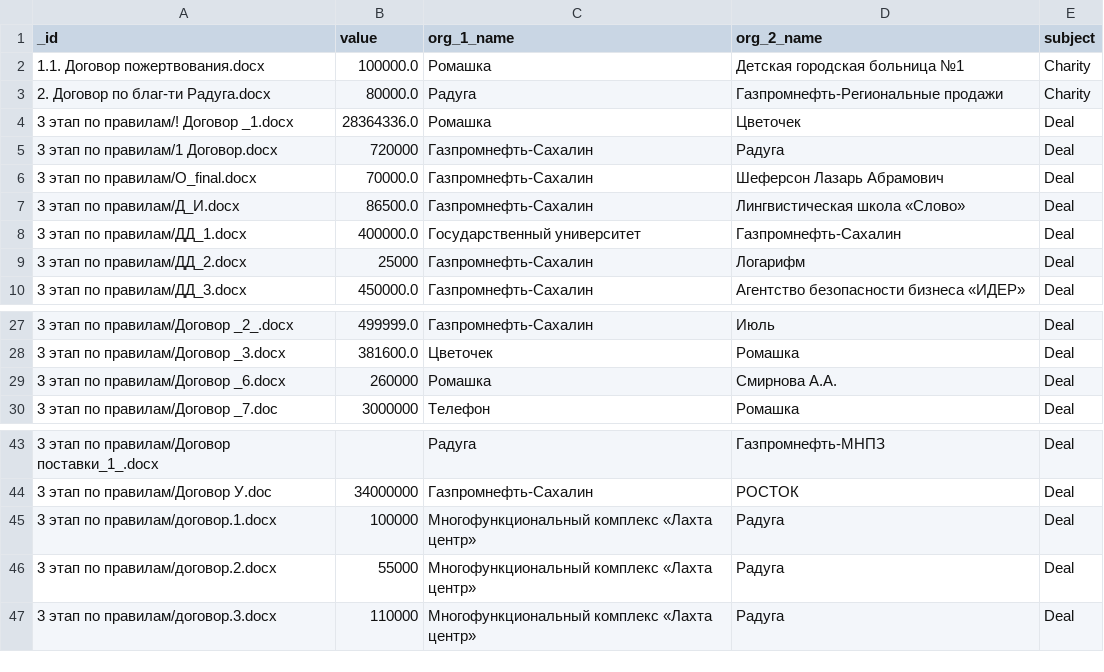
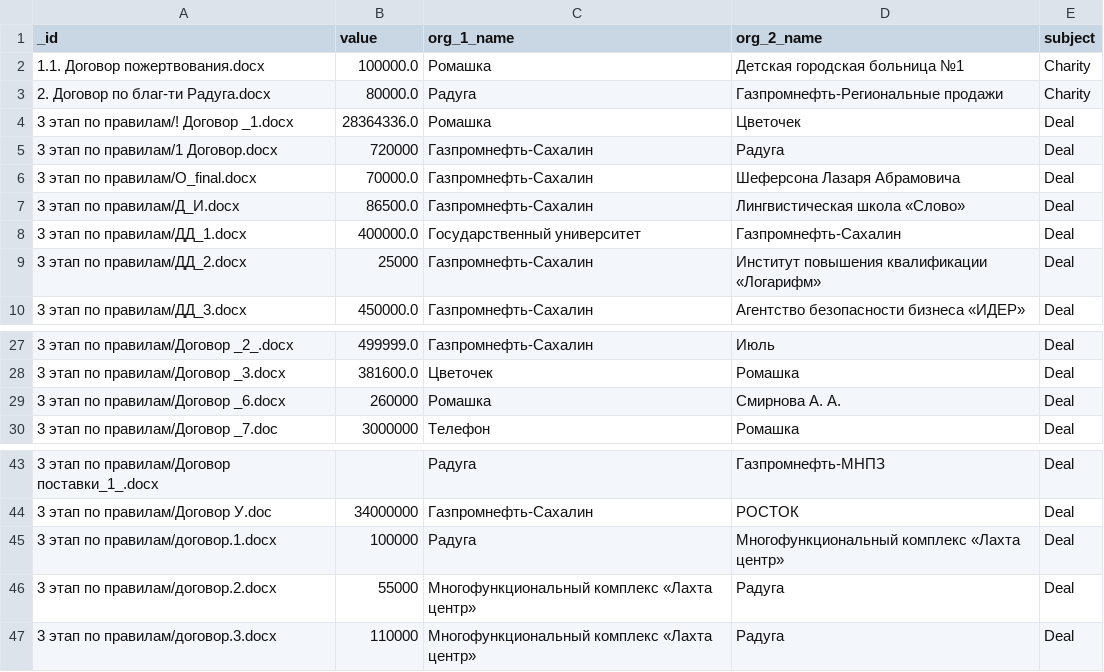
Before and after one commit to nemoware/analyser, a CSV file: analyser/vocab/contracts.validation.csv, drawn as a sheet; only a part is shown, gaps mark what is left out.

```diff
--- a/analyser/vocab/contracts.validation.csv
+++ b/analyser/vocab/contracts.validation.csv
@@ -5,6 +5,6 @@ _id,value,org_1_name,org_2_name,subject
 3 этап по правилам/1 Договор.docx,720000,Газпромнефть-Сахалин,Радуга,Deal
-3 этап по правилам/O_final.docx,70000.0,Газпромнефть-Сахалин,Шеферсон Лазарь Абрамович,Deal
+3 этап по правилам/O_final.docx,70000.0,Газпромнефть-Сахалин,Шеферсона Лазаря Абрамовича,Deal
 3 этап по правилам/Д_И.docx,86500.0,Газпромнефть-Сахалин,Лингвистическая школа «Слово»,Deal
 3 этап по правилам/ДД_1.docx,400000.0,Государственный университет,Газпромнефть-Сахалин,Deal
-3 этап по правилам/ДД_2.docx,25000,Газпромнефть-Сахалин,Логарифм,Deal
+3 этап по правилам/ДД_2.docx,25000,Газпромнефть-Сахалин,Институт повышения квалификации «Логарифм»,Deal
 3 этап по правилам/ДД_3.docx,450000.0,Газпромнефть-Сахалин,Агентство безопасности бизнеса «ИДЕР»,Deal
@@ -28,3 +28,3 @@ _id,value,org_1_name,org_2_name,subject
 3 этап по правилам/Договор _3.docx,381600.0,Цветочек,Ромашка,Deal
-3 этап по правилам/Договор _6.docx,260000,Ромашка,Смирнова А.А.,Deal
+3 этап по правилам/Договор _6.docx,260000,Ромашка,Смирнова А. А.,Deal
 3 этап по правилам/Договор _7.doc,3000000,Телефон,Ромашка,Deal
@@ -44,3 +44,3 @@ _id,value,org_1_name,org_2_name,subject
 3 этап по правилам/Договор У.doc,34000000,Газпромнефть-Сахалин,РОСТОК,Deal
-3 этап по правилам/договор.1.docx,100000,Многофункциональный комплекс «Лахта центр»,Радуга,Deal
+3 этап по правилам/договор.1.docx,100000,Радуга,Многофункциональный комплекс «Лахта центр»,Deal
 3 этап по правилам/договор.2.docx,55000,Многофункциональный комплекс «Лахта центр»,Радуга,Deal
```
Also changed, not shown: 1 other file.
